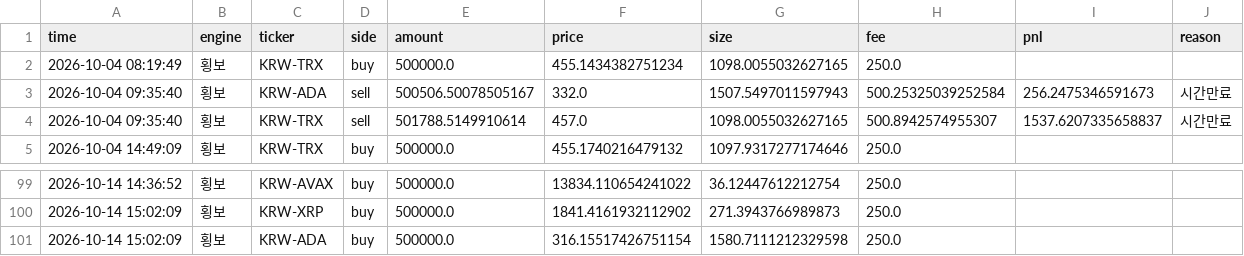
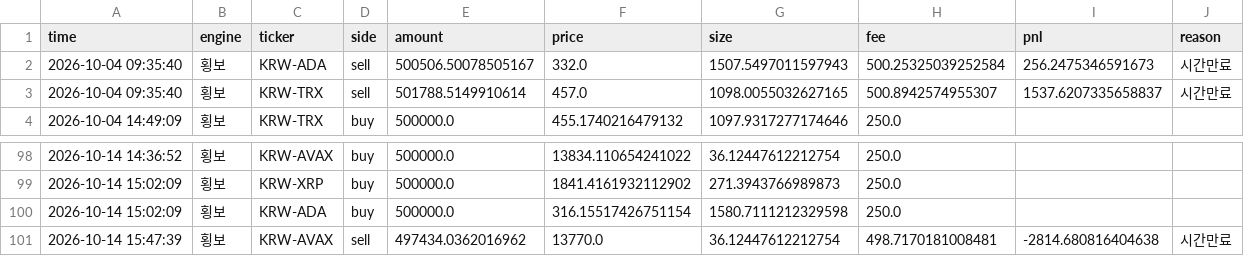
Before and after one commit to reoh97/SuperPro, a CSV file: reports/trades.csv, drawn as a sheet; only a part is shown, gaps mark what is left out.

```diff
--- a/reports/trades.csv
+++ b/reports/trades.csv
@@ -1,3 +1,2 @@
 time,engine,ticker,side,amount,price,size,fee,pnl,reason
-2026-10-04 08:19:49,횡보,KRW-TRX,buy,500000.0,455.1434382751234,1098.0055032627165,250.0,,
 2026-10-04 09:35:40,횡보,KRW-ADA,sell,500506.50078505167,332.0,1507.5497011597943,500.25325039252584,256.2475346591673,시간만료
@@ -101 +100,2 @@ time,engine,ticker,side,amount,price,size,fee,pnl,reason
 2026-10-14 15:02:09,횡보,KRW-ADA,buy,500000.0,316.15517426751154,1580.7111212329598,250.0,,
+2026-10-14 15:47:39,횡보,KRW-AVAX,sell,497434.0362016962,13770.0,36.12447612212754,498.7170181008481,-2814.680816404638,시간만료
```
Also changed, not shown: 1 other file.
